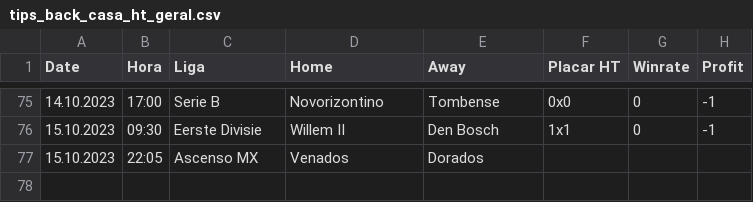
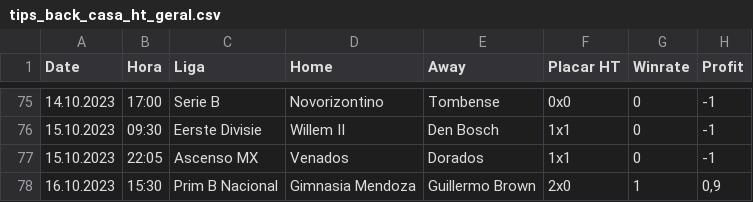
Before and after one commit to scooby75/bdfootball, a CSV file: tips_back_casa_ht_geral.csv, drawn as a sheet; only a part is shown, gaps mark what is left out.

```diff
--- a/tips_back_casa_ht_geral.csv
+++ b/tips_back_casa_ht_geral.csv
@@ -76,2 +76,3 @@ Date,Hora,Liga,Home,Away,Placar HT,Winrate,Profit
 15.10.2023,09:30,Eerste Divisie,Willem II,Den Bosch,1x1,0,-1
-15.10.2023,22:05,Ascenso MX,Venados,Dorados,,,
+15.10.2023,22:05,Ascenso MX,Venados,Dorados,1x1,0,-1
+16.10.2023,15:30,Prim B Nacional,Gimnasia Mendoza,Guillermo Brown,2x0,1,"0,9"
```
Also changed, not shown: Predict.csv, tips_btts_geral.csv, 7 other files.
